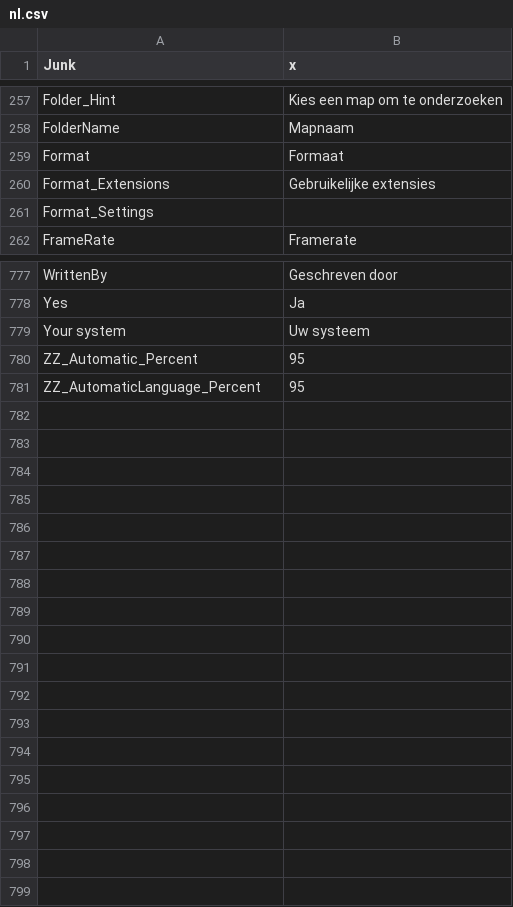
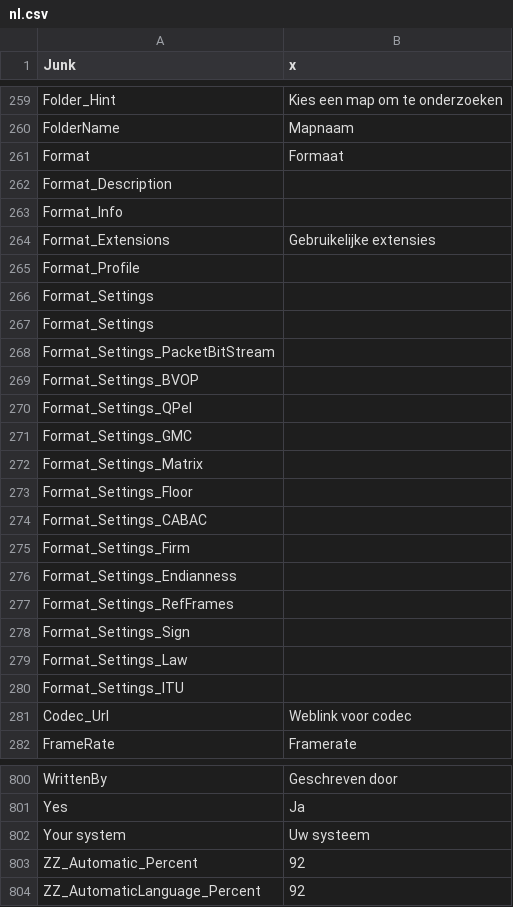
Before and after one commit to mediatest/mediatest, a CSV file: Source/Ressource/Plugin/Language/nl.csv, drawn as a sheet; only a part is shown, gaps mark what is left out; the diff covers the shown part only.

Commit message:
git-svn-id: svn://svn.code.sf.net/p/mediainfo/code/MediaInfo/trunk@506 45c5ae6f-87cc-4fd0-92ee-e4f023fd80da

```diff
--- a/Source/Ressource/Plugin/Language/nl.csv
+++ b/Source/Ressource/Plugin/Language/nl.csv
@@ -259,4 +261,22 @@ FolderName;Mapnaam
 Format;Formaat
+Format_Description
+Format_Info
 Format_Extensions;Gebruikelijke extensies
+Format_Profile
 Format_Settings
+Format_Settings
+Format_Settings_PacketBitStream
+Format_Settings_BVOP
+Format_Settings_QPel
+Format_Settings_GMC
+Format_Settings_Matrix
+Format_Settings_Floor
+Format_Settings_CABAC
+Format_Settings_Firm
+Format_Settings_Endianness
+Format_Settings_RefFrames
+Format_Settings_Sign
+Format_Settings_Law
+Format_Settings_ITU
+Codec_Url;Weblink voor codec
 FrameRate;Framerate
@@ -779,3 +802,3 @@ Yes;Ja
 Your system;Uw systeem
-ZZ_Automatic_Percent;95
-ZZ_AutomaticLanguage_Percent;95
+ZZ_Automatic_Percent;92
+ZZ_AutomaticLanguage_Percent;92
```
Also changed, not shown: 5 added rows and 1 edited cell elsewhere in this file, Source/Ressource/Plugin/Language/ca.csv, Source/Ressource/Plugin/Language/en.csv, 26 other files.
